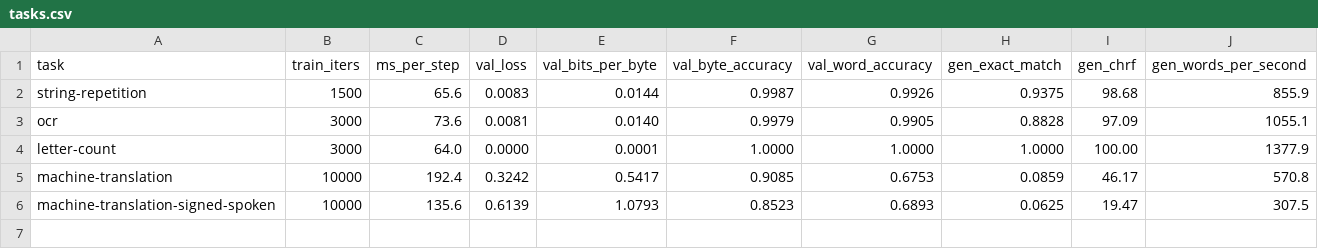
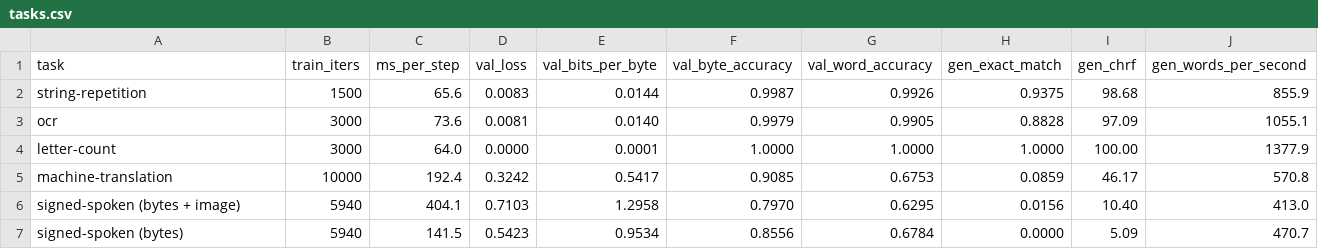
Before and after one commit to sign/WeLT, a CSV file: benchmarks/tasks.csv, drawn as a sheet.

```diff
--- a/benchmarks/tasks.csv
+++ b/benchmarks/tasks.csv
@@ -5,2 +5,3 @@ letter-count,3000,64.0,0.0000,0.0001,1.0000,1.0000,1.0000,100.00,1377.9
 machine-translation,10000,192.4,0.3242,0.5417,0.9085,0.6753,0.0859,46.17,570.8
-machine-translation-signed-spoken,10000,135.6,0.6139,1.0793,0.8523,0.6893,0.0625,19.47,307.5
+signed-spoken (bytes + image),5940,404.1,0.7103,1.2958,0.7970,0.6295,0.0156,10.40,413.0
+signed-spoken (bytes),5940,141.5,0.5423,0.9534,0.8556,0.6784,0.0000,5.09,470.7
```
Also changed, not shown: 5 other files.
